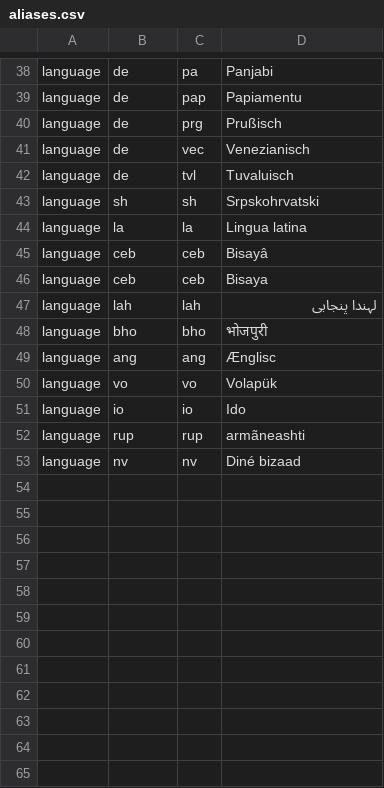
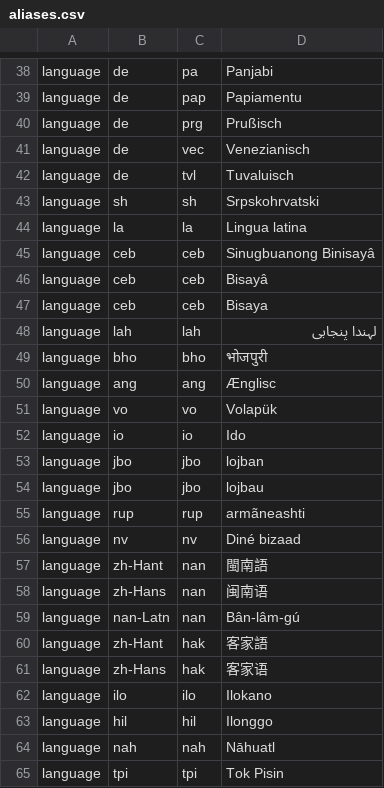
Before and after one commit to rspeer/langcodes, a CSV file: langcodes/data/aliases.csv, drawn as a sheet; only a part is shown, gaps mark what is left out; the diff names each change by its address in the sheet, - before the commit and + after, or states it on an @@ line.

Commit message:
Add some more language names so they work as autonyms

```diff
--- a/langcodes/data/aliases.csv
+++ b/langcodes/data/aliases.csv
+row 45: language | ceb | ceb | Sinugbuanong Binisayâ
+row 53: language | jbo | jbo | lojban
+row 54: language | jbo | jbo | lojbau
+row 57: language | zh-Hant | nan | 閩南語
+row 58: language | zh-Hans | nan | 闽南语
+row 59: language | nan-Latn | nan | Bân-lâm-gú
+row 60: language | zh-Hant | hak | 客家語
+row 61: language | zh-Hans | hak | 客家语
+row 62: language | ilo | ilo | Ilokano
+row 63: language | hil | hil | Ilonggo
+row 64: language | nah | nah | Nāhuatl
+row 65: language | tpi | tpi | Tok Pisin
```
